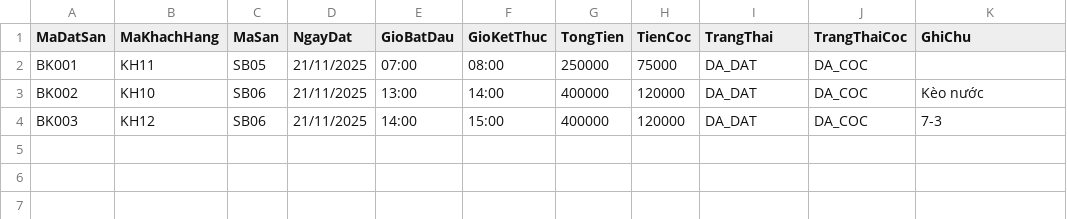
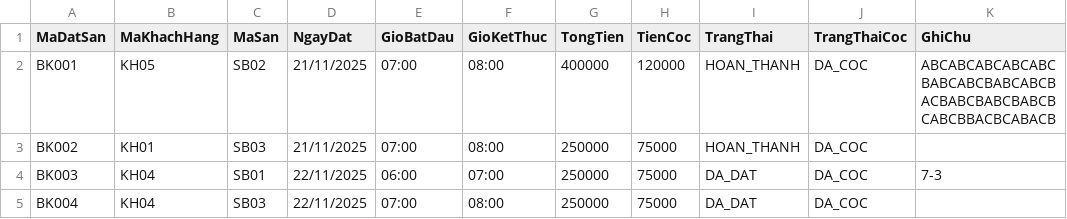
Before and after one commit to ThuongLVT/PBL2-, a CSV file: Data/datsan.csv, drawn as a sheet.

```diff
--- a/Data/datsan.csv
+++ b/Data/datsan.csv
@@ -1,4 +1,5 @@
 MaDatSan,MaKhachHang,MaSan,NgayDat,GioBatDau,GioKetThuc,TongTien,TienCoc,TrangThai,TrangThaiCoc,GhiChu
-BK001,KH11,SB05,21/11/2025,07:00,08:00,250000,75000,DA_DAT,DA_COC,
-BK002,KH10,SB06,21/11/2025,13:00,14:00,400000,120000,DA_DAT,DA_COC,Kèo nước
-BK003,KH12,SB06,21/11/2025,14:00,15:00,400000,120000,DA_DAT,DA_COC,7-3
+BK001,KH05,SB02,21/11/2025,07:00,08:00,400000,120000,HOAN_THANH,DA_COC,ABCABCABCABCABCBABCABCBABCABCBACBABCBABCBABCBCABCBBACBCABACB
+BK002,KH01,SB03,21/11/2025,07:00,08:00,250000,75000,HOAN_THANH,DA_COC,
+BK003,KH04,SB01,22/11/2025,06:00,07:00,250000,75000,DA_DAT,DA_COC,7-3
+BK004,KH04,SB03,22/11/2025,07:00,08:00,250000,75000,DA_DAT,DA_COC,
```
Also changed, not shown: Data/donhangdichvu.csv, Data/khachhang.csv, 43 other files.
